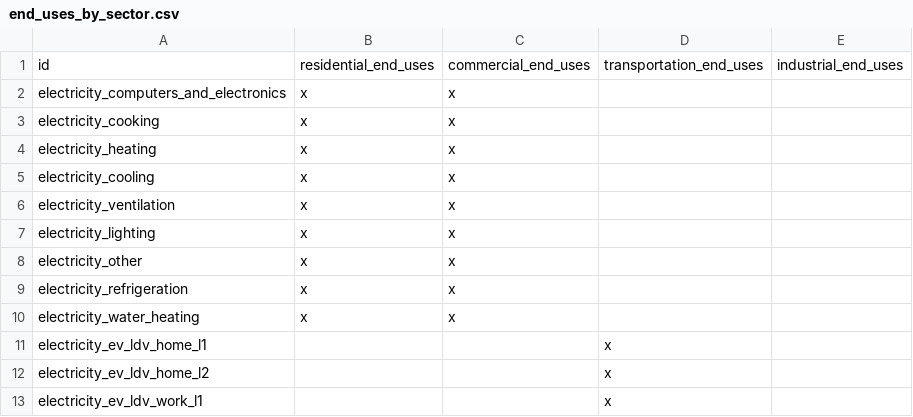
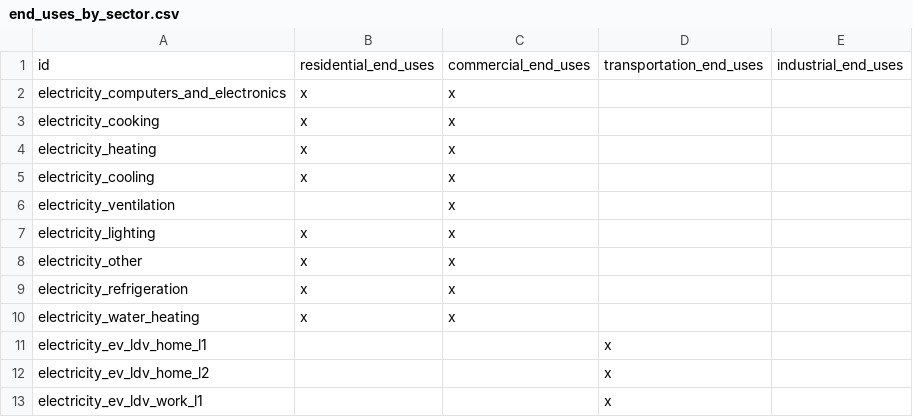
Before and after one commit to dsgrid/dsgrid-project-IEF, a CSV file: project/dimensions/subset/end_uses_by_sector.csv, drawn as a sheet; only a part is shown.

```diff
--- a/project/dimensions/subset/end_uses_by_sector.csv
+++ b/project/dimensions/subset/end_uses_by_sector.csv
@@ -5,3 +5,3 @@ electricity_heating,x,x,,
 electricity_cooling,x,x,,
-electricity_ventilation,x,x,,
+electricity_ventilation,,x,,
 electricity_lighting,x,x,,
```
Also changed, not shown: datasets/modeled/buildings_state/dimension_mappings/enduse_to_enduse.csv, datasets/modeled/buildings_state/dimensions/enduses.csv, 13 other files.
